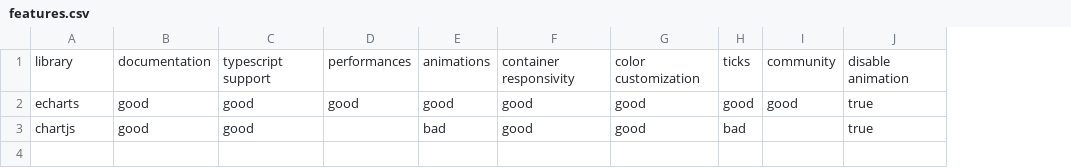
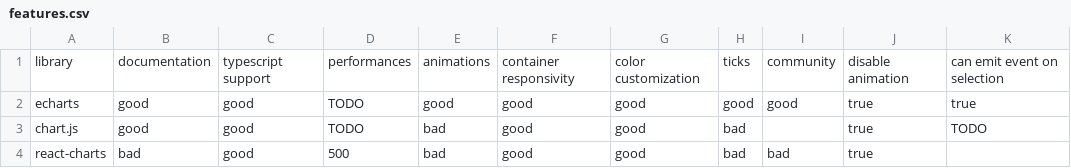
Before and after one commit to ninofiliu/chart-tryouts, a CSV file: comparisons/features.csv, drawn as a sheet; the diff names each change by its address in the sheet, - before the commit and + after, or states it on an @@ line.

Commit message:
tryout react charts

```diff
--- a/comparisons/features.csv
+++ b/comparisons/features.csv
+column K, rows 1-3: can emit event on selection | true | TODO
-D2: good
+D2: TODO
-A3: chartjs
+A3: chart.js
-D3: (empty)
+D3: TODO
+row 4: react-charts | bad | good | 500 | bad | good | good | bad | bad | true
```
Also changed, not shown: comparisons/supported_charts.csv, 8 other files.
